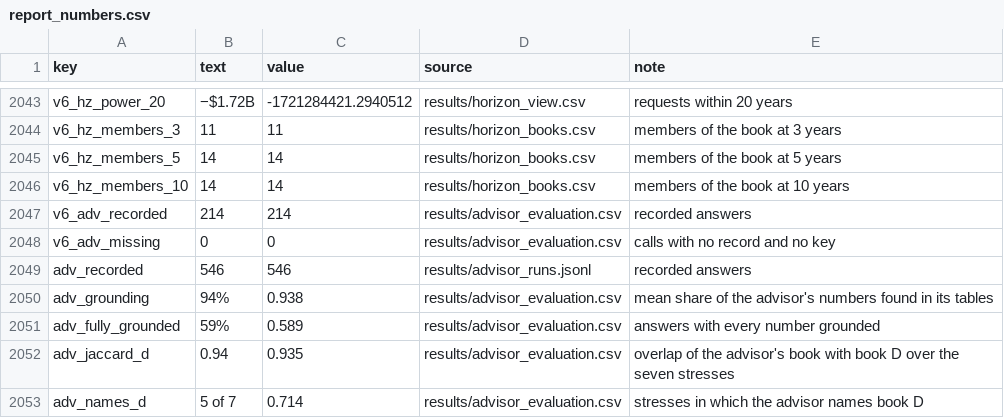
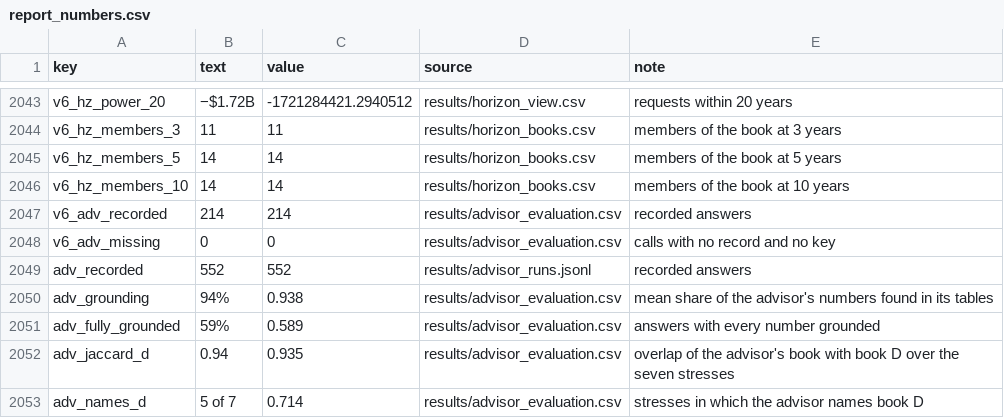
Before and after one commit to alanmossinger/Capstone, a CSV file: results/report_numbers.csv, drawn as a sheet; only a part is shown, gaps mark what is left out.

Commit message:
The advisor record holds a challenge for each of the six book reasons of the Decide page
The other three reasons for books A, B and C were run through the live
advisor (Messages API), so all six replay with no call. The report
numbers table counts 552 recorded answers.

```diff
--- a/results/report_numbers.csv
+++ b/results/report_numbers.csv
@@ -2048,3 +2048,3 @@ v6_adv_recorded,214,214,results/advisor_evaluation.csv,recorded answers
 v6_adv_missing,0,0,results/advisor_evaluation.csv,calls with no record and no key
-adv_recorded,546,546,results/advisor_runs.jsonl,recorded answers
+adv_recorded,552,552,results/advisor_runs.jsonl,recorded answers
 adv_grounding,94%,0.938,results/advisor_evaluation.csv,mean share of the advisor's numbers found in its tables
```
Also changed, not shown: 1 other file.
